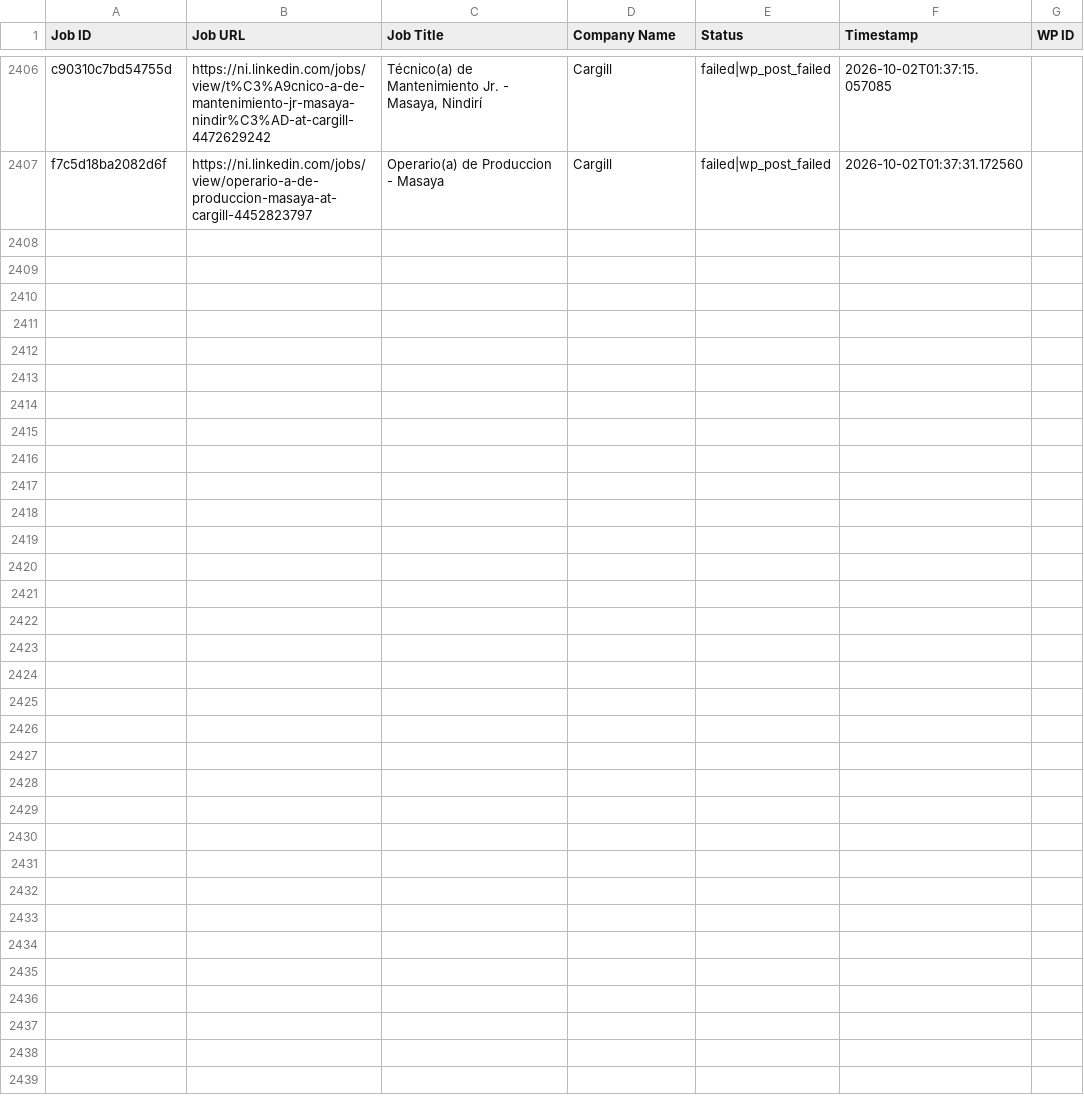
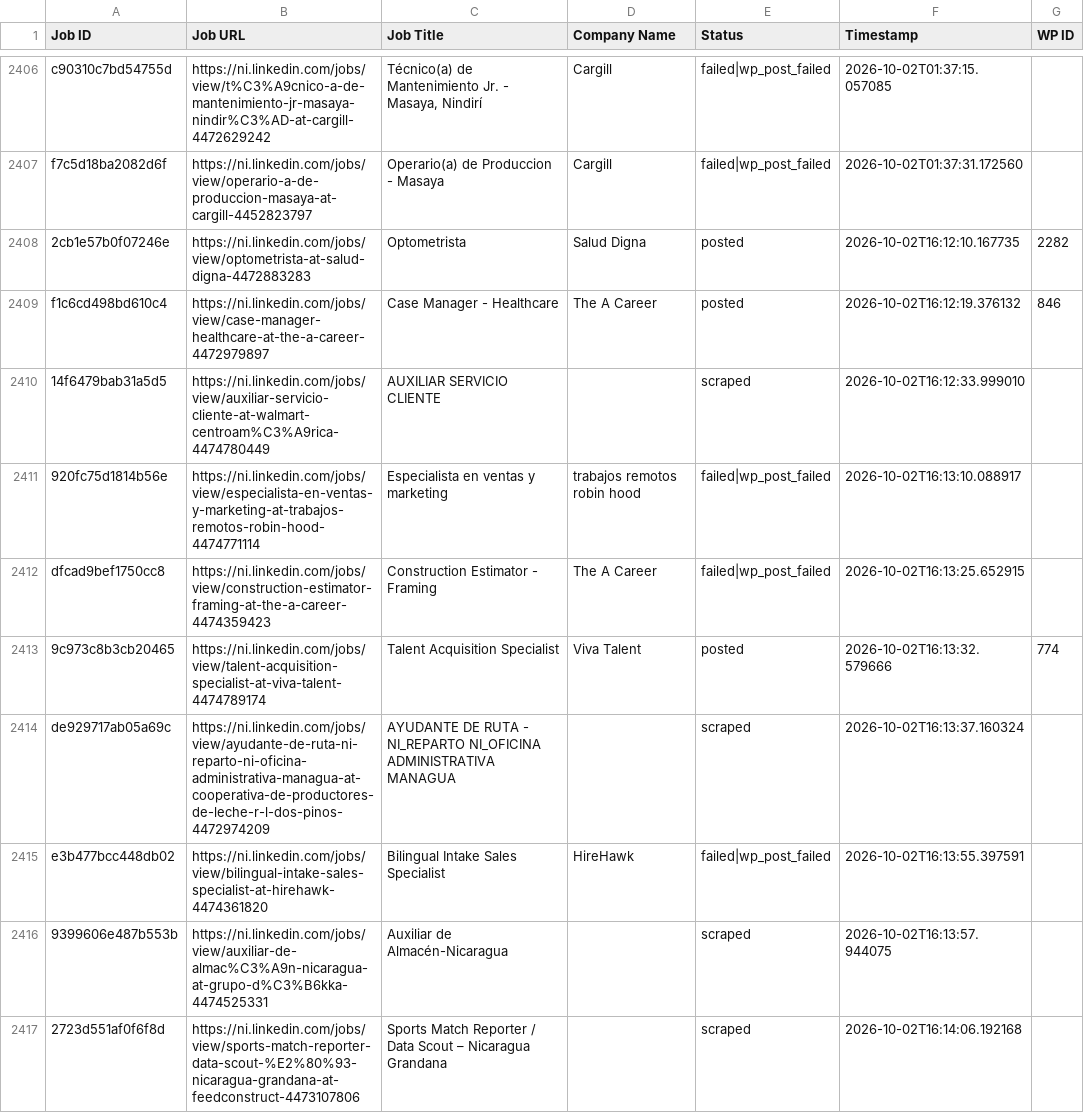
Before and after one commit to mimusdesign/ni, a CSV file: processed_jobs.csv, drawn as a sheet; only a part is shown, gaps mark what is left out; the diff covers the shown part only.

```diff
--- a/processed_jobs.csv
+++ b/processed_jobs.csv
@@ -2408 +2408,11 @@ c90310c7bd54755d,https://ni.linkedin.com/jobs/view/t%C3%A9cnico-a-de-mantenimien
 f7c5d18ba2082d6f,https://ni.linkedin.com/jobs/view/operario-a-de-produccion-masaya-at-cargill-4452823797,Operario(a) de Produccion - Masaya,Cargill,failed|wp_post_failed,2026-10-02T01:37:31.172560,
+2cb1e57b0f07246e,https://ni.linkedin.com/jobs/view/optometrista-at-salud-digna-4472883283,Optometrista,Salud Digna,posted,2026-10-02T16:12:10.167735,2282
+f1c6cd498bd610c4,https://ni.linkedin.com/jobs/view/case-manager-healthcare-at-the-a-career-4472979897,Case Manager - Healthcare,The A Career,posted,2026-10-02T16:12:19.376132,846
+14f6479bab31a5d5,https://ni.linkedin.com/jobs/view/auxiliar-servicio-cliente-at-walmart-centroam%C3%A9rica-4474780449,AUXILIAR SERVICIO CLIENTE,,scraped,2026-10-02T16:12:33.999010,
+920fc75d1814b56e,https://ni.linkedin.com/jobs/view/especialista-en-ventas-y-marketing-at-trabajos-remotos-robin-hood-4474771114,Especialista en ventas y marketing,trabajos remotos robin hood,failed|wp_post_failed,2026-10-02T16:13:10.088917,
+dfcad9bef1750cc8,https://ni.linkedin.com/jobs/view/construction-estimator-framing-at-the-a-career-4474359423,Construction Estimator - Framing,The A Career,failed|wp_post_failed,2026-10-02T16:13:25.652915,
+9c973c8b3cb20465,https://ni.linkedin.com/jobs/view/talent-acquisition-specialist-at-viva-talent-4474789174,Talent Acquisition Specialist,Viva Talent,posted,2026-10-02T16:13:32.579666,774
+de929717ab05a69c,https://ni.linkedin.com/jobs/view/ayudante-de-ruta-ni-reparto-ni-oficina-administrativa-managua-at-cooperativa-de-productores-de-leche-r-l-dos-pinos-4472974209,AYUDANTE DE RUTA - NI_REPARTO NI_OFICINA ADMINISTRATIVA MANAGUA,,scraped,2026-10-02T16:13:37.160324,
+e3b477bcc448db02,https://ni.linkedin.com/jobs/view/bilingual-intake-sales-specialist-at-hirehawk-4474361820,Bilingual Intake Sales Specialist,HireHawk,failed|wp_post_failed,2026-10-02T16:13:55.397591,
+9399606e487b553b,https://ni.linkedin.com/jobs/view/auxiliar-de-almac%C3%A9n-nicaragua-at-grupo-d%C3%B6kka-4474525331,Auxiliar de Almacén-Nicaragua,,scraped,2026-10-02T16:13:57.944075,
+2723d551af0f6f8d,https://ni.linkedin.com/jobs/view/sports-match-reporter-data-scout-%E2%80%93-nicaragua-grandana-at-feedconstruct-4473107806,Sports Match Reporter / Data Scout – Nicaragua Grandana,,scraped,2026-10-02T16:14:06.192168,
```
Also changed, not shown: 9 added rows elsewhere in this file.
